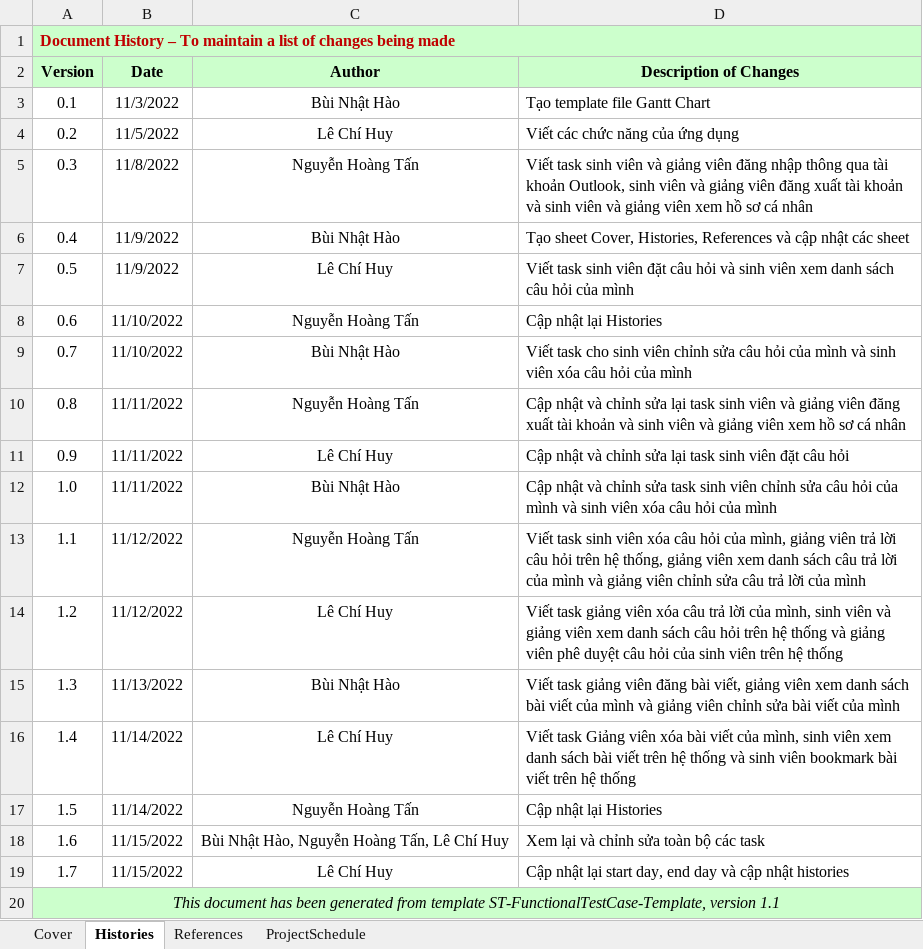
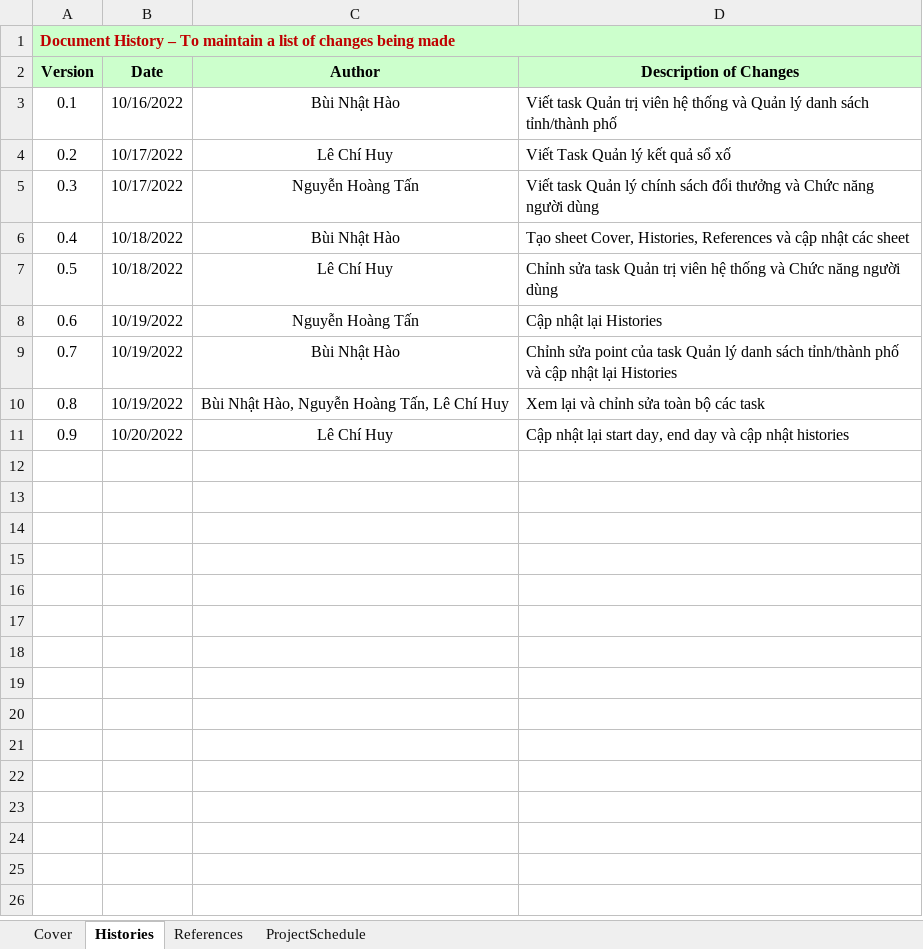
Before and after one commit to lechihuy/quan-ly-cnpm, an Excel workbook: Gantt Chart.xlsx, sheet Histories, drawn as a sheet; values as stored, in another font and other column widths than the file's, no borders; the diff names each change by its address in the sheet, - before the commit and + after, or states it on an @@ line.

```diff
--- a/Gantt Chart.xlsx (sheet Histories)
+++ b/Gantt Chart.xlsx (sheet Histories)
-B3 (Date): 11/3/2022
+B3 (Date): 10/16/2022
-D3 (Description of Changes): Tạo template file Gantt Chart
+D3 (Description of Changes): Viết task Quản trị viên hệ thống và Quản lý danh sách tỉnh/thành phố
-B4 (Date): 11/5/2022
+B4 (Date): 10/17/2022
-D4 (Description of Changes): Viết các chức năng của ứng dụng
+D4 (Description of Changes): Viết Task Quản lý kết quả sổ xố
-B5 (Date): 11/8/2022
+B5 (Date): 10/17/2022
-D5 (Description of Changes): Viết task sinh viên và giảng viên đăng nhập thông qua tài khoản Outlook, sinh viên và giảng viên đăng xuất tài khoản và sinh viên và giảng viên xem hồ sơ cá nhân
+D5 (Description of Changes): Viết task Quản lý chính sách đổi thưởng và Chức năng người dùng
-B6:B7 (Date): 11/9/2022
+B6:B7 (Date): 10/18/2022
-D7 (Description of Changes): Viết task sinh viên đặt câu hỏi và sinh viên xem danh sách câu hỏi của mình
+D7 (Description of Changes): Chỉnh sửa task Quản trị viên hệ thống và Chức năng người dùng
-B8:B9 (Date): 11/10/2022
+B8:B9 (Date): 10/19/2022
-D9 (Description of Changes): Viết task cho sinh viên chỉnh sửa câu hỏi của mình và sinh viên xóa câu hỏi của mình
+D9 (Description of Changes): Chỉnh sửa point của task Quản lý danh sách tỉnh/thành phố và cập nhật lại Histories
-B10 (Date): 11/11/2022
+B10 (Date): 10/19/2022
-C10 (Author): Nguyễn Hoàng Tấn
+C10 (Author): Bùi Nhật Hào, Nguyễn Hoàng Tấn, Lê Chí Huy
-D10 (Description of Changes): Cập nhật và chỉnh sửa lại task sinh viên và giảng viên đăng xuất tài khoản và sinh viên và giảng viên xem hồ sơ cá nhân
+D10 (Description of Changes): Xem lại và chỉnh sửa toàn bộ các task
-B11 (Date): 11/11/2022
+B11 (Date): 10/20/2022
-D11 (Description of Changes): Cập nhật và chỉnh sửa lại task sinh viên đặt câu hỏi
+D11 (Description of Changes): Cập nhật lại start day, end day và cập nhật histories
-row 12: 1.0 | 11/11/2022 | Bùi Nhật Hào | Cập nhật và chỉnh sửa task sinh viên chỉnh sửa câu hỏi của mình và sinh viên xóa câu hỏi của mình
-row 13: 1.1 | 11/12/2022 | Nguyễn Hoàng Tấn | Viết task sinh viên xóa câu hỏi của mình, giảng viên trả lời câu hỏi trên hệ thống, giảng viên xem danh sách câu trả lời của mình và giảng viên chỉnh sửa câu trả lời của mình
-row 14: 1.2 | 11/12/2022 | Lê Chí Huy | Viết task giảng viên xóa câu trả lời của mình, sinh viên và giảng viên xem danh sách câu hỏi trên hệ thống và giảng viên phê duyệt câu hỏi của sinh viên trên hệ thống
-row 15: 1.3 | 11/13/2022 | Bùi Nhật Hào | Viết task giảng viên đăng bài viết, giảng viên xem danh sách bài viết của mình và giảng viên chỉnh sửa bài viết của mình
-row 16: 1.4 | 11/14/2022 | Lê Chí Huy | Viết task Giảng viên xóa bài viết của mình, sinh viên xem danh sách bài viết trên hệ thống và sinh viên bookmark bài viết trên hệ thống
-row 17: 1.5 | 11/14/2022 | Nguyễn Hoàng Tấn | Cập nhật lại Histories
-row 18: 1.6 | 11/15/2022 | Bùi Nhật Hào, Nguyễn Hoàng Tấn, Lê Chí Huy | Xem lại và chỉnh sửa toàn bộ các task
-row 19: 1.7 | 11/15/2022 | Lê Chí Huy | Cập nhật lại start day, end day và cập nhật histories
-row 20: This document has been generated from template ST-FunctionalTestCase-Template, version 1.1
```
Also changed, not shown: sheet ProjectSchedule, sheet Cover, sheet References, hidden cells, Individual Estimate.xlsx.
